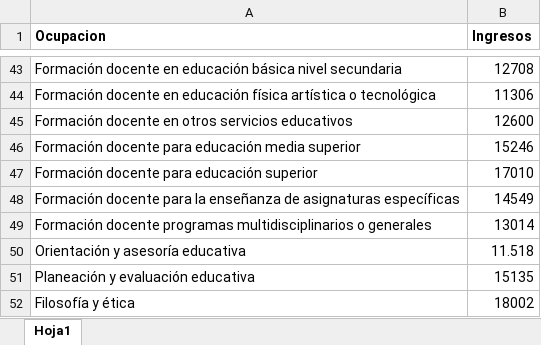
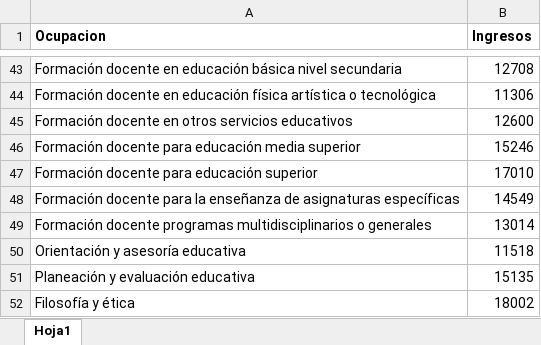
Before and after one commit to han-lovers/Vita, an Excel workbook: ocupacion.xlsx, sheet Hoja1, drawn as a sheet; only a part is shown, gaps mark what is left out; values as stored, in another font and other column widths than the file's, no borders; the diff names each change by its address in the sheet, - before the commit and + after, or states it on an @@ line.

Commit message:
added ocupacion updated

```diff
--- a/ocupacion.xlsx (sheet Hoja1)
+++ b/ocupacion.xlsx (sheet Hoja1)
-B50 (Ingresos): 11.518
+B50 (Ingresos): 11518
```
